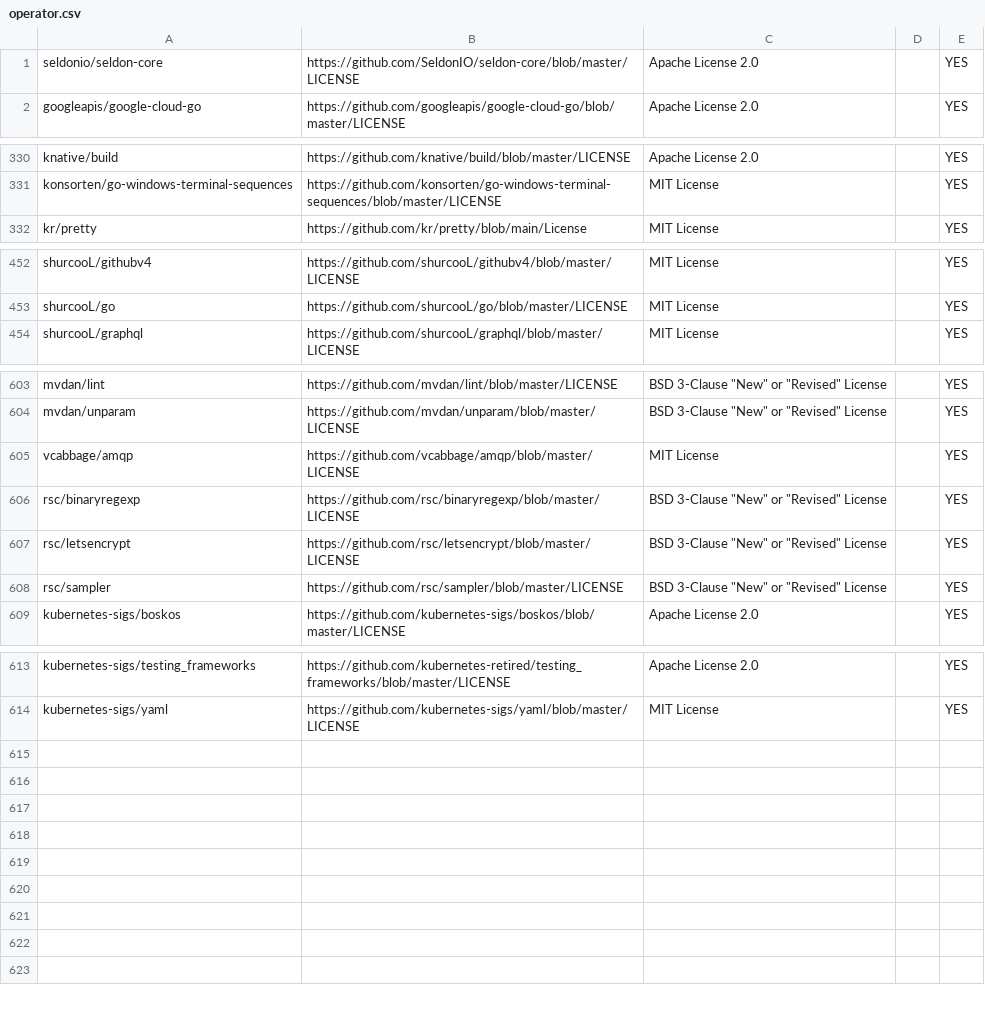
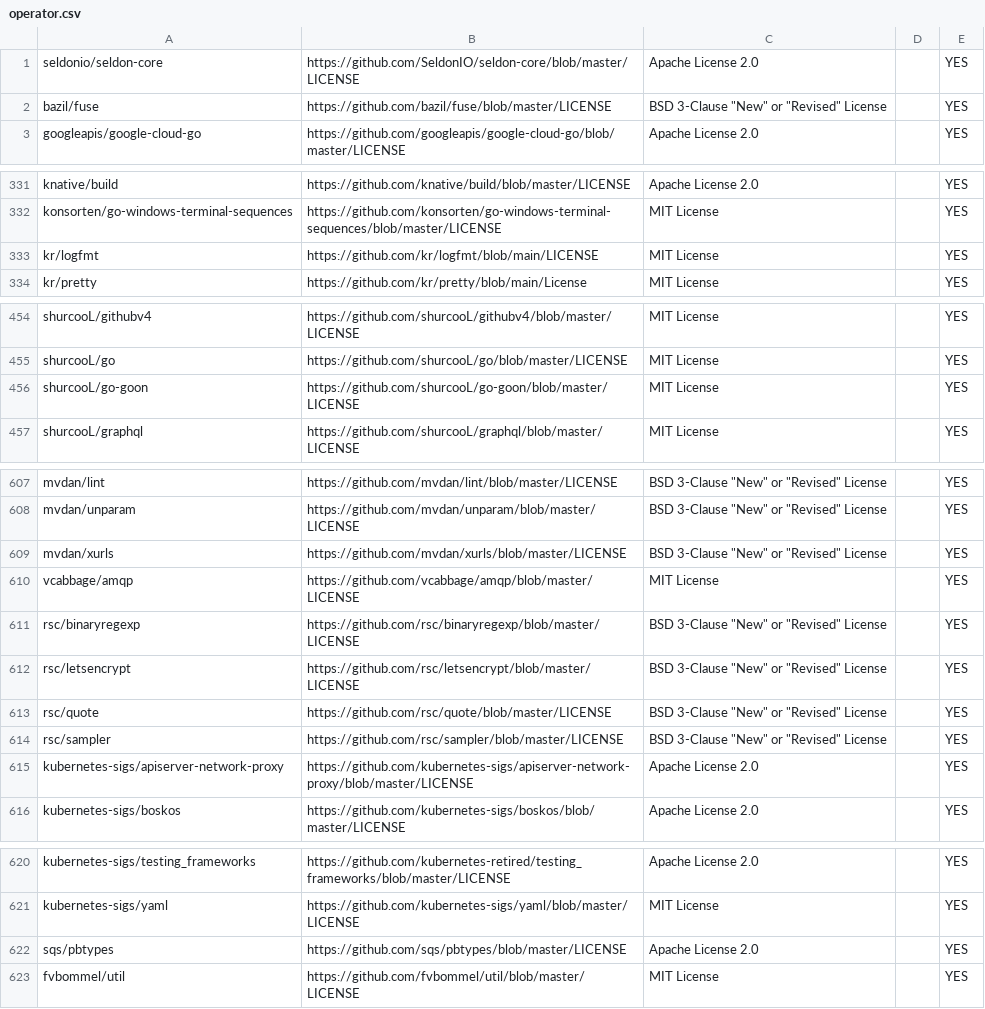
Before and after one commit to SeldonIO/seldon-gcp-marketplace, a CSV file: licenses/operator.csv, drawn as a sheet; only a part is shown, gaps mark what is left out; the diff covers the shown part only.

```diff
--- a/licenses/operator.csv
+++ b/licenses/operator.csv
@@ -1,2 +1,3 @@
 seldonio/seldon-core,https://github.com/SeldonIO/seldon-core/blob/master/LICENSE,Apache License 2.0,,YES
+bazil/fuse,https://github.com/bazil/fuse/blob/master/LICENSE,BSD 3-Clause "New" or "Revised" License,,YES
 googleapis/google-cloud-go,https://github.com/googleapis/google-cloud-go/blob/master/LICENSE,Apache License 2.0,,YES
@@ -331,2 +332,3 @@ knative/build,https://github.com/knative/build/blob/master/LICENSE,Apache Licens
 konsorten/go-windows-terminal-sequences,https://github.com/konsorten/go-windows-terminal-sequences/blob/master/LICENSE,MIT License,,YES
+kr/logfmt,https://github.com/kr/logfmt/blob/main/LICENSE,MIT License,,YES
 kr/pretty,https://github.com/kr/pretty/blob/main/License,MIT License,,YES
@@ -453,2 +455,3 @@ shurcooL/githubv4,https://github.com/shurcooL/githubv4/blob/master/LICENSE,MIT L
 shurcooL/go,https://github.com/shurcooL/go/blob/master/LICENSE,MIT License,,YES
+shurcooL/go-goon,https://github.com/shurcooL/go-goon/blob/master/LICENSE,MIT License,,YES
 shurcooL/graphql,https://github.com/shurcooL/graphql/blob/master/LICENSE,MIT License,,YES
@@ -604,2 +608,3 @@ mvdan/lint,https://github.com/mvdan/lint/blob/master/LICENSE,BSD 3-Clause "New"
 mvdan/unparam,https://github.com/mvdan/unparam/blob/master/LICENSE,BSD 3-Clause "New" or "Revised" License,,YES
+mvdan/xurls,https://github.com/mvdan/xurls/blob/master/LICENSE,BSD 3-Clause "New" or "Revised" License,,YES
 vcabbage/amqp,https://github.com/vcabbage/amqp/blob/master/LICENSE,MIT License,,YES
@@ -607,3 +612,5 @@ rsc/binaryregexp,https://github.com/rsc/binaryregexp/blob/master/LICENSE,BSD 3-C
 rsc/letsencrypt,https://github.com/rsc/letsencrypt/blob/master/LICENSE,BSD 3-Clause "New" or "Revised" License,,YES
+rsc/quote,https://github.com/rsc/quote/blob/master/LICENSE,BSD 3-Clause "New" or "Revised" License,,YES
 rsc/sampler,https://github.com/rsc/sampler/blob/master/LICENSE,BSD 3-Clause "New" or "Revised" License,,YES
+kubernetes-sigs/apiserver-network-proxy,https://github.com/kubernetes-sigs/apiserver-network-proxy/blob/master/LICENSE,Apache License 2.0,,YES
 kubernetes-sigs/boskos,https://github.com/kubernetes-sigs/boskos/blob/master/LICENSE,Apache License 2.0,,YES
@@ -614 +621,3 @@ kubernetes-sigs/testing_frameworks,https://github.com/kubernetes-retired/testing
 kubernetes-sigs/yaml,https://github.com/kubernetes-sigs/yaml/blob/master/LICENSE,MIT License,,YES
+sqs/pbtypes,https://github.com/sqs/pbtypes/blob/master/LICENSE,Apache License 2.0,,YES
+fvbommel/util,https://github.com/fvbommel/util/blob/master/LICENSE,MIT License,,YES
```
Also changed, not shown: 1 added row, 1 moved row and 8 edited cells elsewhere in this file, licenses/executor.csv, 32 other files.
